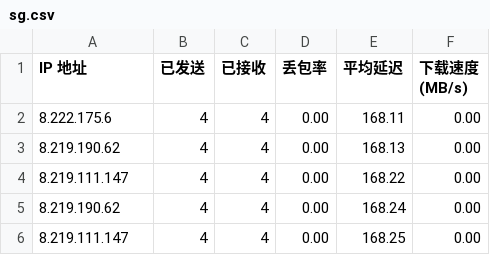
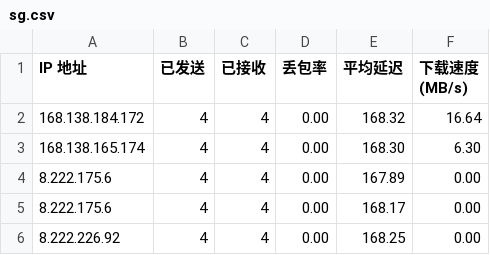
Before and after one commit to jmheqiao/CFCDN-Auto, a CSV file: CloudflareST/sg.csv, drawn as a sheet.

```diff
--- a/CloudflareST/sg.csv
+++ b/CloudflareST/sg.csv
@@ -1,6 +1,6 @@
 IP 地址,已发送,已接收,丢包率,平均延迟,下载速度 (MB/s)
-8.222.175.6,4,4,0.00,168.11,0.00
-8.219.190.62,4,4,0.00,168.13,0.00
-8.219.111.147,4,4,0.00,168.22,0.00
-8.219.190.62,4,4,0.00,168.24,0.00
-8.219.111.147,4,4,0.00,168.25,0.00
+168.138.184.172,4,4,0.00,168.32,16.64
+168.138.165.174,4,4,0.00,168.30,6.30
+8.222.175.6,4,4,0.00,167.89,0.00
+8.222.175.6,4,4,0.00,168.17,0.00
+8.222.226.92,4,4,0.00,168.25,0.00
```
Also changed, not shown: 2 other files.
